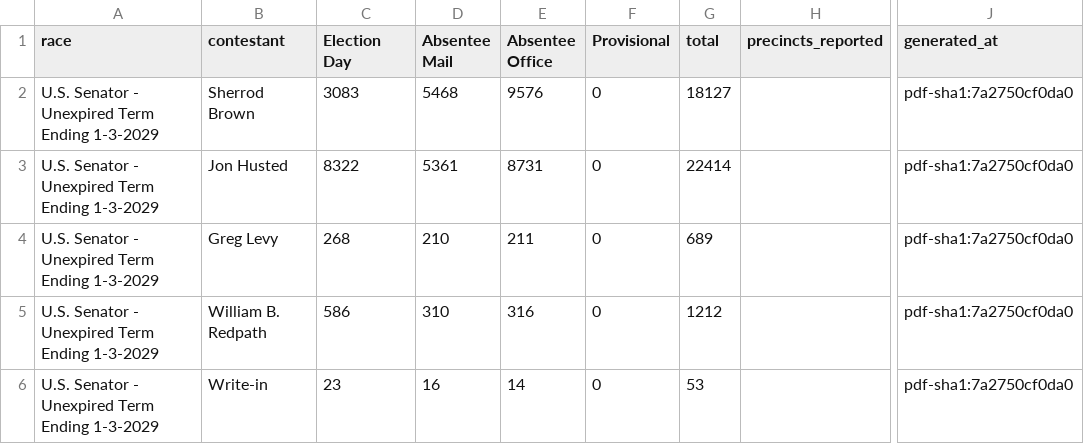
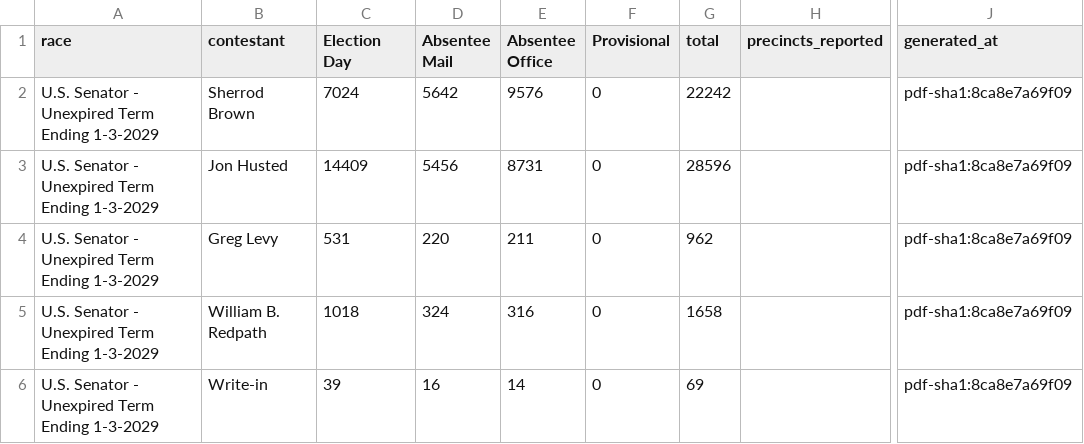
Before and after one commit to dscarvalone/scrapers2026, a CSV file: counties/licking/data/summary_wide.csv, drawn as a sheet; only a part is shown, gaps mark what is left out; the diff names each change by its address in the sheet, - before the commit and + after, or states it on an @@ line.

```diff
--- a/counties/licking/data/summary_wide.csv
+++ b/counties/licking/data/summary_wide.csv
-C2 (Election Day): 3083
+C2 (Election Day): 7024
-D2 (Absentee Mail): 5468
+D2 (Absentee Mail): 5642
-G2 (total): 18127
+G2 (total): 22242
-J2:J6 (generated_at): pdf-sha1:7a2750cf0da0
+J2:J6 (generated_at): pdf-sha1:8ca8e7a69f09
-C3 (Election Day): 8322
+C3 (Election Day): 14409
-D3 (Absentee Mail): 5361
+D3 (Absentee Mail): 5456
-G3 (total): 22414
+G3 (total): 28596
-C4 (Election Day): 268
+C4 (Election Day): 531
-D4 (Absentee Mail): 210
+D4 (Absentee Mail): 220
-G4 (total): 689
+G4 (total): 962
-C5 (Election Day): 586
+C5 (Election Day): 1018
-D5 (Absentee Mail): 310
+D5 (Absentee Mail): 324
-G5 (total): 1212
+G5 (total): 1658
-C6 (Election Day): 23
+C6 (Election Day): 39
-G6 (total): 53
+G6 (total): 69
```
Also changed, not shown: results/senate_by_timing.csv, results/senate_statewide_by_county.csv, 1 other file.
